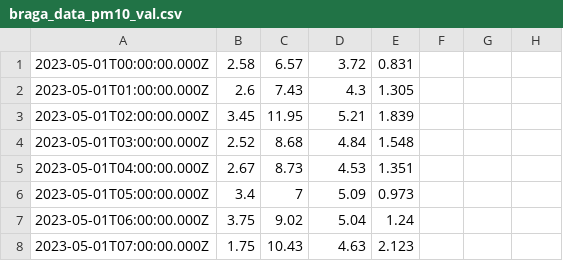
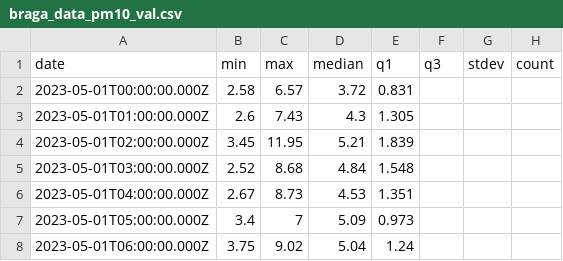
Before and after one commit to Noodle129/MD_TP, a CSV file: Fase_III/model/datasets/validation_data/braga_data_pm10_val.csv, drawn as a sheet; only a part is shown; the shorter side is filled out with more unchanged rows; the diff names each change by its address in the sheet, - before the commit and + after, or states it on an @@ line.

Commit message:
merged data

```diff
--- a/Fase_III/model/datasets/validation_data/braga_data_pm10_val.csv
+++ b/Fase_III/model/datasets/validation_data/braga_data_pm10_val.csv
+row 1: date | min | max | median | q1 | q3 | stdev | count
```
Also changed, not shown: Fase_III/model/datasets/validation_data/braga_data_pm25_val.csv, Fase_III/model/datasets/validation_data/braga_ponte_lima_pm10_val.csv, 12 other files.
